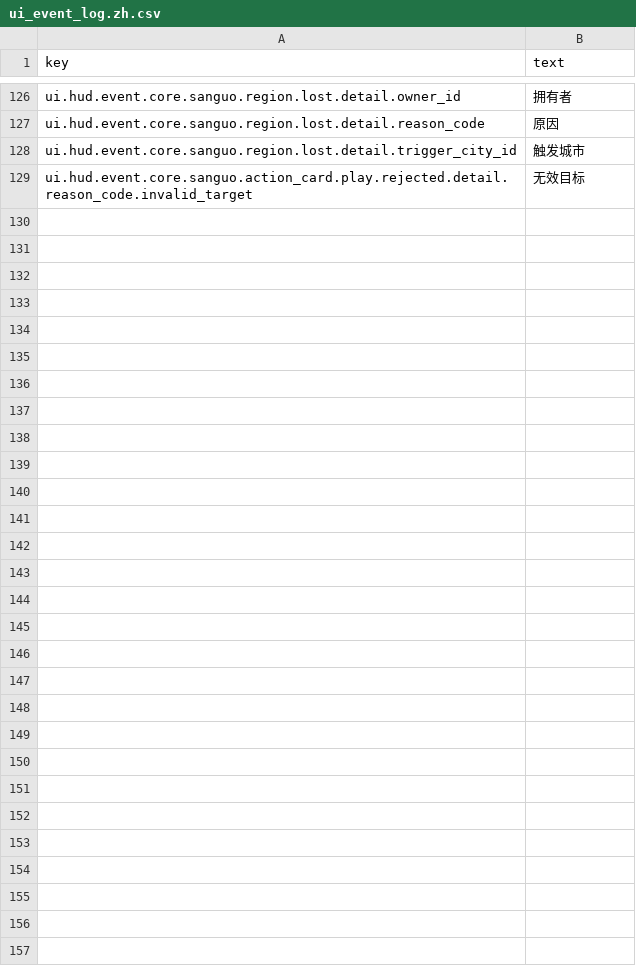
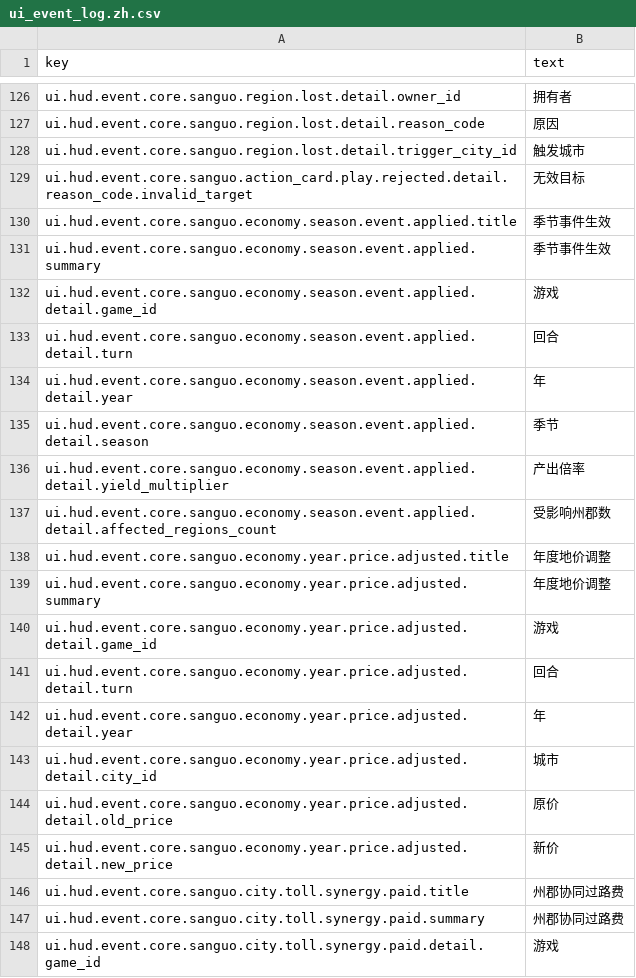
Before and after one commit to skyoxu/sanguo, a CSV file: Game.Godot/Translations/ui_event_log.zh.csv, drawn as a sheet; only a part is shown, gaps mark what is left out; the diff covers the shown part only; the diff names each change by its address in the sheet, - before the commit and + after, or states it on an @@ line.

```diff
--- a/Game.Godot/Translations/ui_event_log.zh.csv
+++ b/Game.Godot/Translations/ui_event_log.zh.csv
+row 130: ui.hud.event.core.sanguo.economy.season.event.applied.title | 季节事件生效
+row 131: ui.hud.event.core.sanguo.economy.season.event.applied.summary | 季节事件生效
+row 132: ui.hud.event.core.sanguo.economy.season.event.applied.detail.game_id | 游戏
+row 133: ui.hud.event.core.sanguo.economy.season.event.applied.detail.turn | 回合
+row 134: ui.hud.event.core.sanguo.economy.season.event.applied.detail.year | 年
+row 135: ui.hud.event.core.sanguo.economy.season.event.applied.detail.season | 季节
+row 136: ui.hud.event.core.sanguo.economy.season.event.applied.detail.yield_multiplier | 产出倍率
+row 137: ui.hud.event.core.sanguo.economy.season.event.applied.detail.affected_regions_count | 受影响州郡数
+row 138: ui.hud.event.core.sanguo.economy.year.price.adjusted.title | 年度地价调整
+row 139: ui.hud.event.core.sanguo.economy.year.price.adjusted.summary | 年度地价调整
+row 140: ui.hud.event.core.sanguo.economy.year.price.adjusted.detail.game_id | 游戏
+row 141: ui.hud.event.core.sanguo.economy.year.price.adjusted.detail.turn | 回合
+row 142: ui.hud.event.core.sanguo.economy.year.price.adjusted.detail.year | 年
+row 143: ui.hud.event.core.sanguo.economy.year.price.adjusted.detail.city_id | 城市
+row 144: ui.hud.event.core.sanguo.economy.year.price.adjusted.detail.old_price | 原价
+row 145: ui.hud.event.core.sanguo.economy.year.price.adjusted.detail.new_price | 新价
+row 146: ui.hud.event.core.sanguo.city.toll.synergy.paid.title | 州郡协同过路费
+row 147: ui.hud.event.core.sanguo.city.toll.synergy.paid.summary | 州郡协同过路费
+row 148: ui.hud.event.core.sanguo.city.toll.synergy.paid.detail.game_id | 游戏
```
Also changed, not shown: 25 added rows elsewhere in this file, Game.Godot/Translations/ui_event_log.en.csv, 14 other files.
